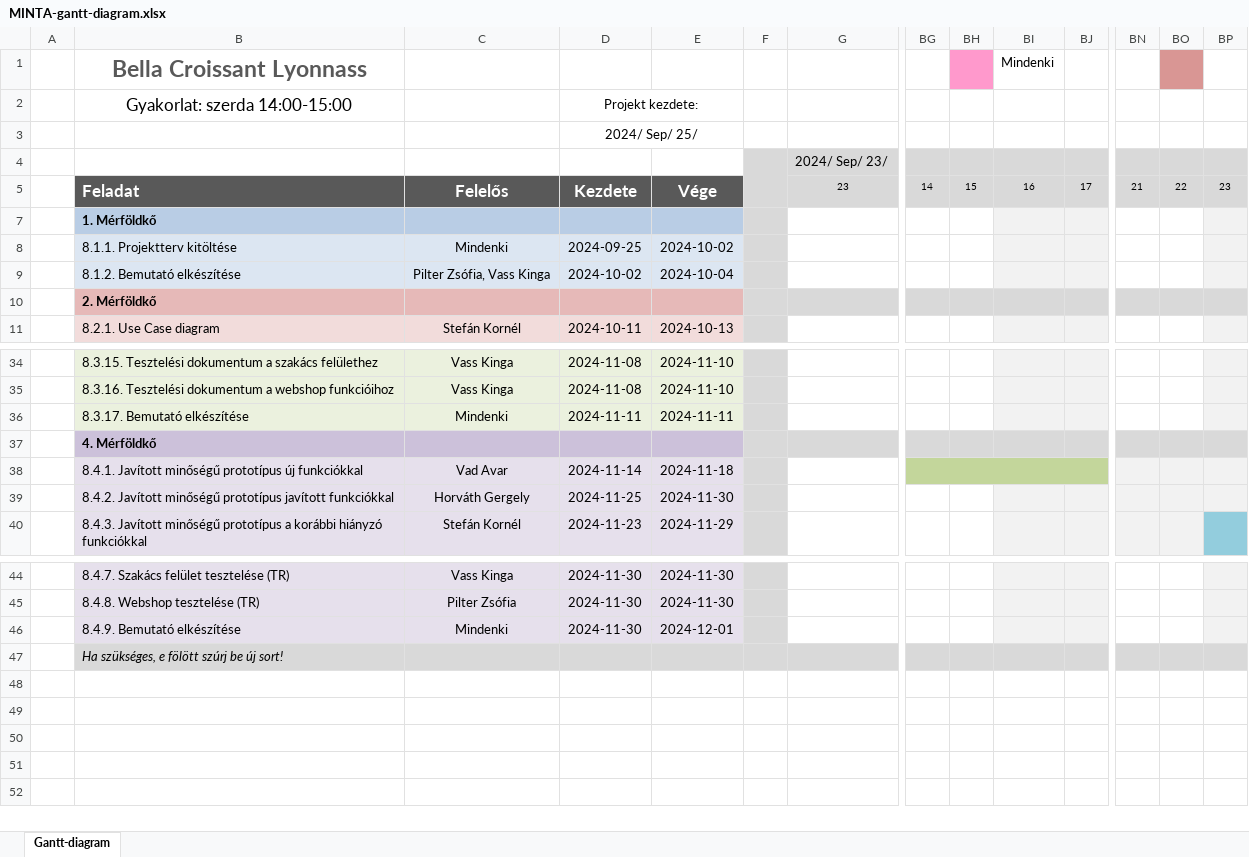
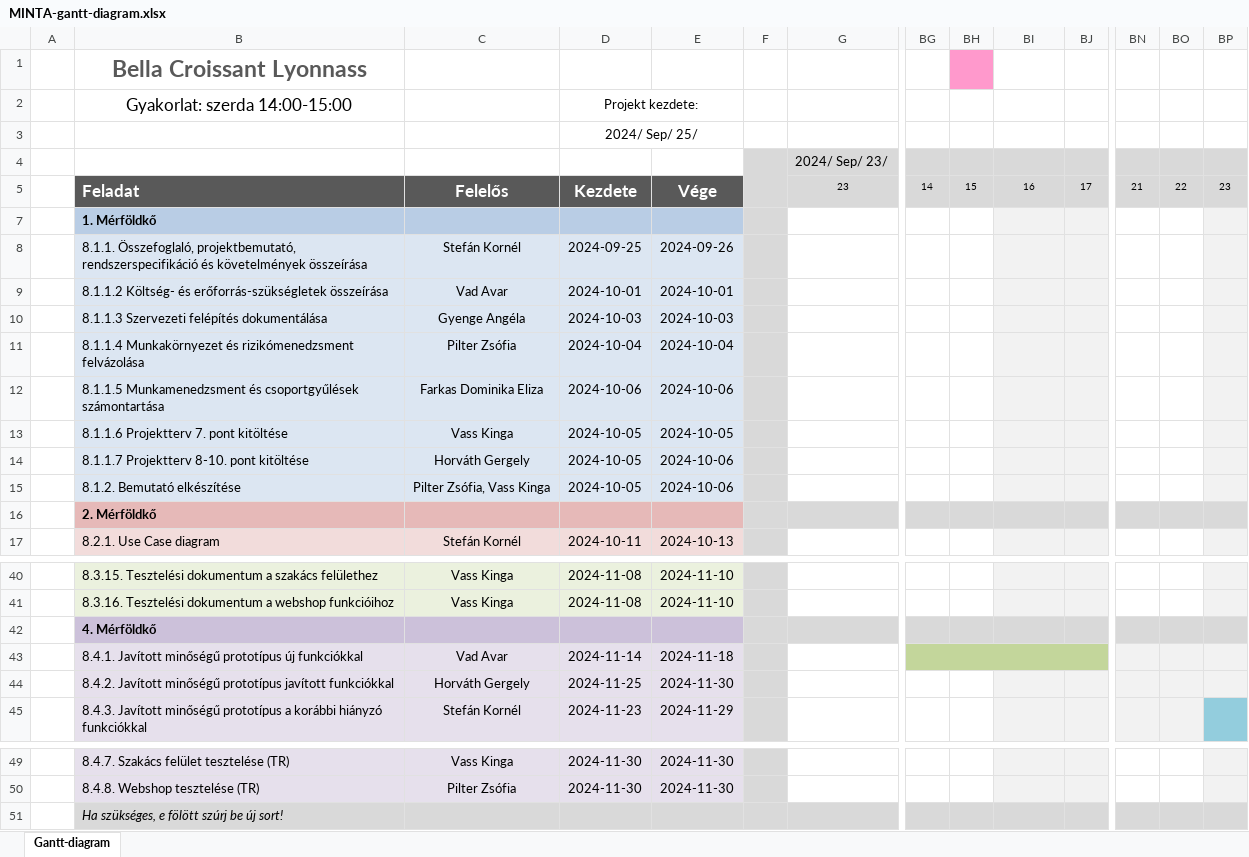
Before and after one commit to skornel02/szte-IB153l-2024-1, an Excel workbook: Administration/MINTA-gantt-diagram.xlsx, sheet Gantt-diagram, drawn as a sheet; only a part is shown, gaps mark what is left out; values as stored, in another font and other column widths than the file's, no borders; conditional formats not drawn; removed rows and columns are numbered as before the commit, all else as after; rows hold the shown columns only; the diff names each change by its address in the sheet, - before the commit and + after, or states it on an @@ line.

Commit message:
gantt-diagram 1. mérföldkő update (a mindenki helyett külön ember minden feladatra)

```diff
--- a/Administration/MINTA-gantt-diagram.xlsx (sheet Gantt-diagram)
+++ b/Administration/MINTA-gantt-diagram.xlsx (sheet Gantt-diagram)
-BI1: Mindenki
+BI1: (empty)
-BO1 fill: #D99694
+BO1 fill: none
-row 8:  | 8.1.1. Projektterv kitöltése | Mindenki | 2024-09-25 | 2024-10-02
+row 8:  | 8.1.1. Összefoglaló, projektbemutató, rendszerspecifikáció és követelmények összeírása | Stefán Kornél | 2024-09-25 | 2024-09-26
+row 9:  | 8.1.1.2 Költség- és erőforrás-szükségletek összeírása | Vad Avar | 2024-10-01 | 2024-10-01
+row 10:  | 8.1.1.3 Szervezeti felépítés dokumentálása | Gyenge Angéla | 2024-10-03 | 2024-10-03
+row 11:  | 8.1.1.4 Munkakörnyezet és rizikómenedzsment felvázolása | Pilter Zsófia | 2024-10-04 | 2024-10-04
+row 12:  | 8.1.1.5 Munkamenedzsment és csoportgyűlések számontartása | Farkas Dominika Eliza | 2024-10-06 | 2024-10-06
+row 13:  | 8.1.1.6 Projektterv 7. pont kitöltése | Vass Kinga | 2024-10-05 | 2024-10-05
+row 14:  | 8.1.1.7 Projektterv 8-10. pont kitöltése | Horváth Gergely | 2024-10-05 | 2024-10-06
-D15: 2024-10-02
+D15: 2024-10-05
-E15: 2024-10-04
+E15: 2024-10-06
-row 36:  | 8.3.17. Bemutató elkészítése | Mindenki | 2024-11-11 | 2024-11-11
-row 46:  | 8.4.9. Bemutató elkészítése | Mindenki | 2024-11-30 | 2024-12-01
```
Also changed, not shown: 1 other file.
